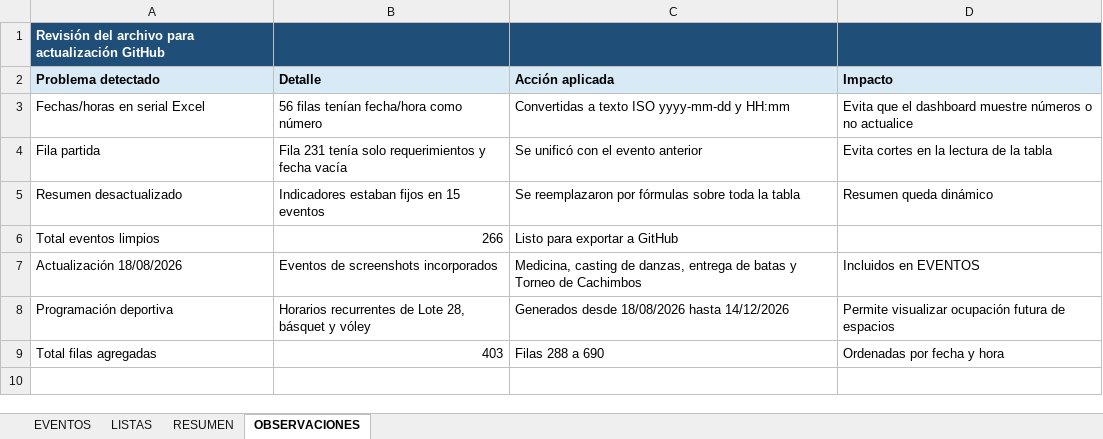
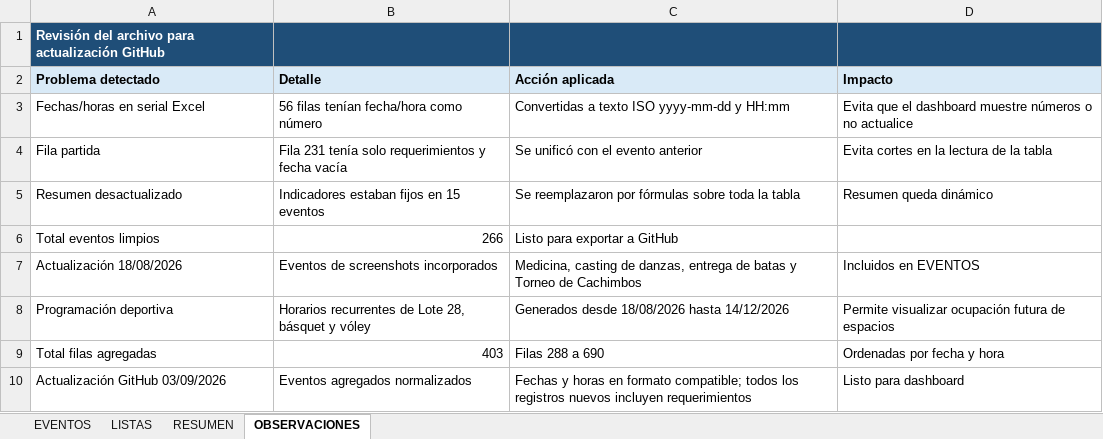
Before and after one commit to frankchavez-cloud/EVENTOS-CAMPUS-VILLA, an Excel workbook: PLANTILLA CONTROL EVENTOS CAMPUS VILLA.xlsx, sheet OBSERVACIONES, drawn as a sheet; values as stored, in another font and other column widths than the file's, no borders; the diff names each change by its address in the sheet, - before the commit and + after, or states it on an @@ line.

```diff
--- a/PLANTILLA CONTROL EVENTOS CAMPUS VILLA.xlsx (sheet OBSERVACIONES)
+++ b/PLANTILLA CONTROL EVENTOS CAMPUS VILLA.xlsx (sheet OBSERVACIONES)
+row 10: Actualización GitHub 03/09/2026 | Eventos agregados normalizados | Fechas y horas en formato compatible; todos los registros nuevos incluyen requerimientos | Listo para dashboard
```
Also changed, not shown: sheet EVENTOS.
